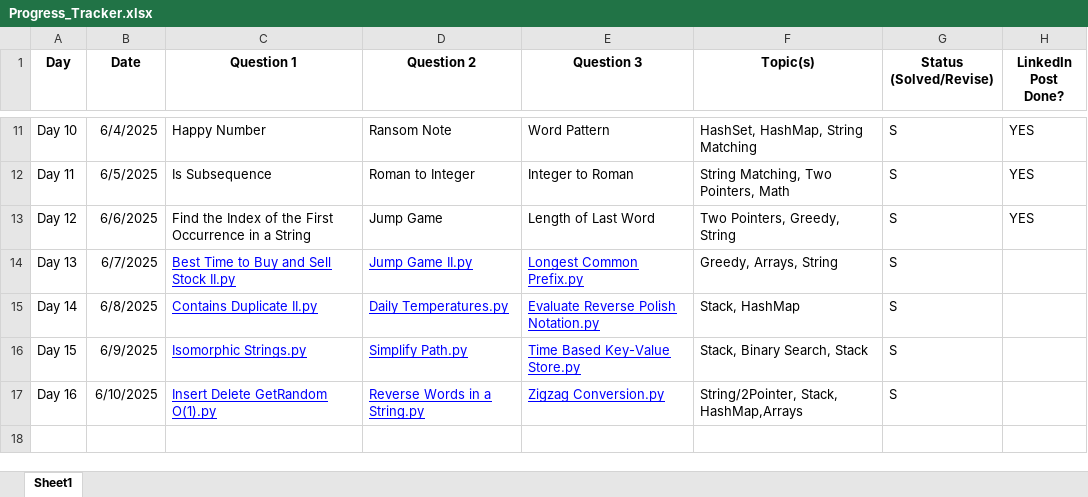
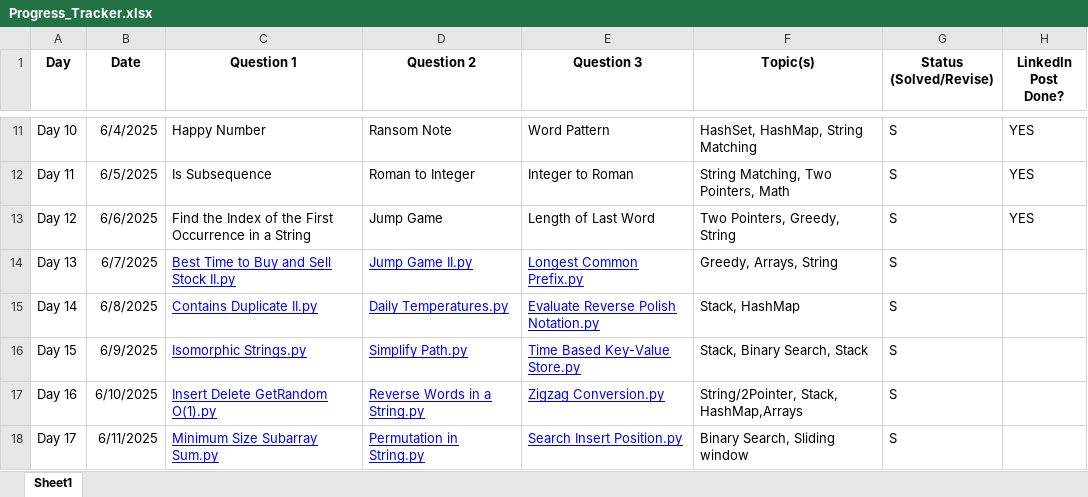
Before and after one commit to rhythmtaneja/90Day-LeetCode-Challenge, an Excel workbook: Progress_Tracker.xlsx, sheet Sheet1, drawn as a sheet; only a part is shown, gaps mark what is left out; values as stored, in another font and other column widths than the file's, no borders; the diff names each change by its address in the sheet, - before the commit and + after, or states it on an @@ line.

Commit message:
Add files via upload

```diff
--- a/Progress_Tracker.xlsx (sheet Sheet1)
+++ b/Progress_Tracker.xlsx (sheet Sheet1)
+row 18: Day 17 | 6/11/2025 | Minimum Size Subarray Sum.py | Permutation in String.py | Search Insert Position.py | Binary Search, Sliding window | S
```
